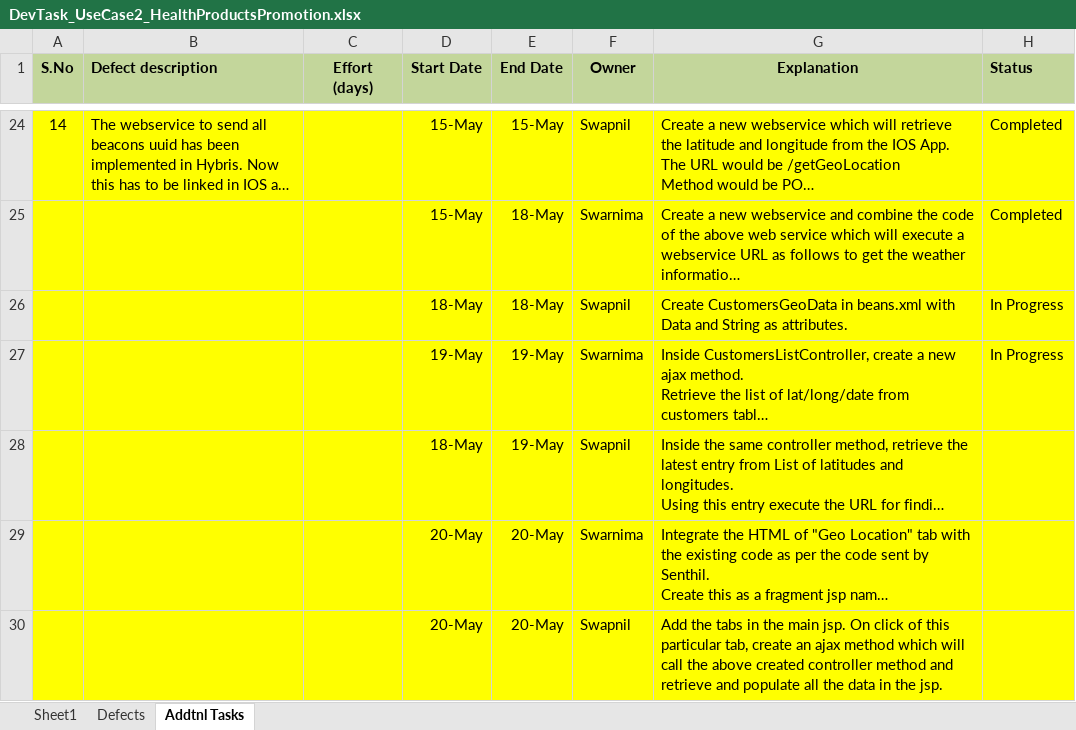
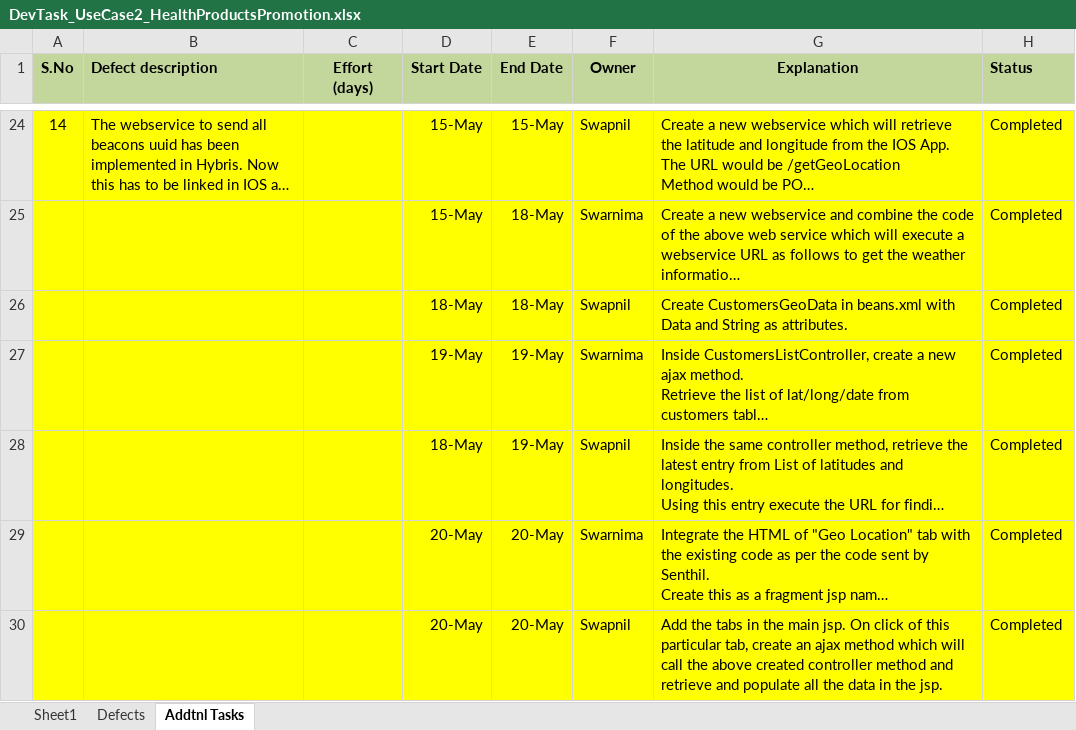
Before and after one commit to kishor-chockalingam/PRY-CC, an Excel workbook: docs/DevTask_UseCase2_HealthProductsPromotion.xlsx, sheet Addtnl Tasks, drawn as a sheet; only a part is shown, gaps mark what is left out; long unchanged cells end in …; values as stored, in another font and other column widths than the file's, no borders; the diff names each change by its address in the sheet, - before the commit and + after, or states it on an @@ line.

Commit message:
Updated status

```diff
--- a/docs/DevTask_UseCase2_HealthProductsPromotion.xlsx (sheet Addtnl Tasks)
+++ b/docs/DevTask_UseCase2_HealthProductsPromotion.xlsx (sheet Addtnl Tasks)
-H26:H27 (Status): In Progress
+H26:H27 (Status): Completed
-H28:H30 (Status): (empty)
+H28:H30 (Status): Completed
```
